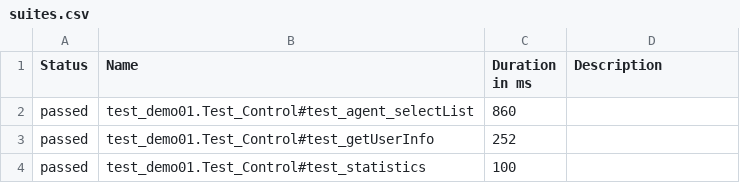
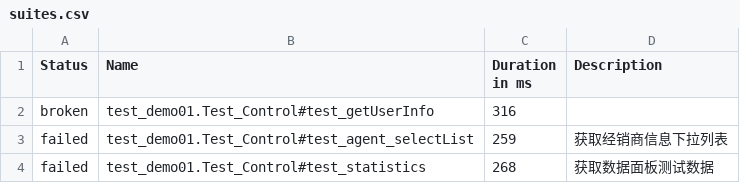
Before and after one commit to 985004174/wwg20220317, a CSV file: case/Customer_management/report/data/suites.csv, drawn as a sheet.

```diff
--- a/case/Customer_management/report/data/suites.csv
+++ b/case/Customer_management/report/data/suites.csv
@@ -1,4 +1,8 @@
 "Status","Name","Duration in ms","Description"
-"passed","test_demo01.Test_Control#test_agent_selectList","860",""
-"passed","test_demo01.Test_Control#test_getUserInfo","252",""
-"passed","test_demo01.Test_Control#test_statistics","100",""
+"broken","test_demo01.Test_Control#test_getUserInfo","316",""
+"failed","test_demo01.Test_Control#test_agent_selectList","259","
+        获取经销商信息下拉列表
+        "
+"failed","test_demo01.Test_Control#test_statistics","268","
+        获取数据面板测试数据
+        "
```
Also changed, not shown: case/Customer_management/report/data/behaviors.csv, 42 other files.
